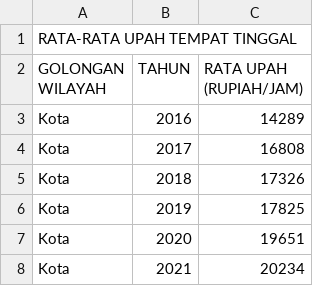
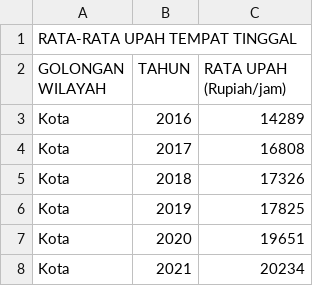
Before and after one commit to frzxw/EDA-data-mining-6, a CSV file: cleaned/upah/rata_upah_perjam_tempat_tinggal.csv, drawn as a sheet; only a part is shown.

Commit message:
Update rata_upah_perjam_tempat_tinggal.csv

```diff
--- a/cleaned/upah/rata_upah_perjam_tempat_tinggal.csv
+++ b/cleaned/upah/rata_upah_perjam_tempat_tinggal.csv
@@ -1,3 +1,3 @@
 RATA-RATA UPAH TEMPAT TINGGAL,,
-GOLONGAN WILAYAH,TAHUN,RATA UPAH (RUPIAH/JAM)
+GOLONGAN WILAYAH,TAHUN,RATA UPAH (Rupiah/jam)
 Kota,2016,14289	
```
